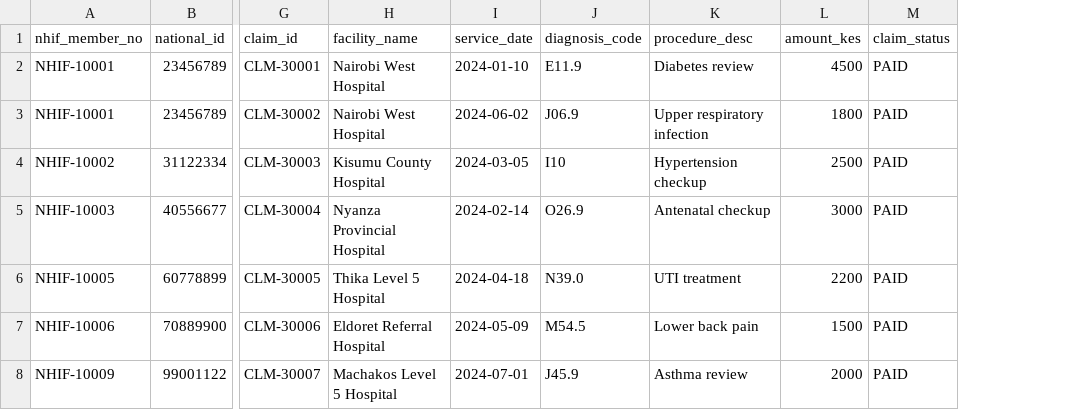
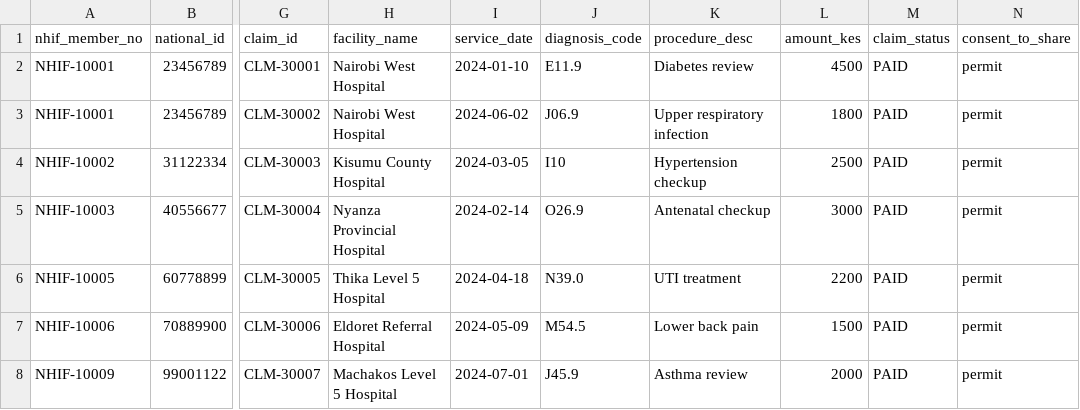
Before and after one commit to keanehatescoding/health-fhir-interop, a CSV file: data/raw/nhif_claims.csv, drawn as a sheet; only a part is shown, gaps mark what is left out; the diff names each change by its address in the sheet, - before the commit and + after, or states it on an @@ line.

```diff
--- a/data/raw/nhif_claims.csv
+++ b/data/raw/nhif_claims.csv
+column N (consent_to_share), rows 2-8: all permit
```
Also changed, not shown: 13 other files.
